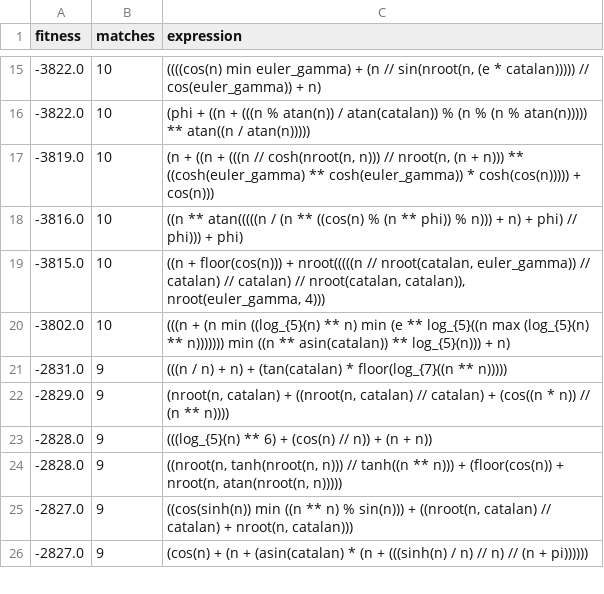
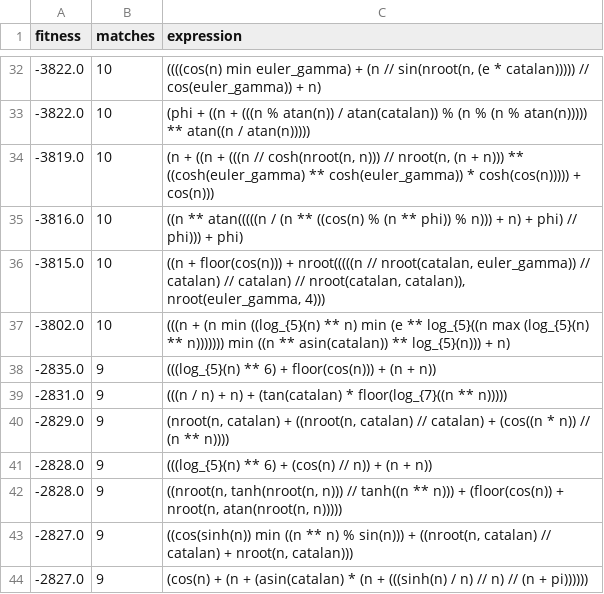
Before and after one commit to AlexanderParker/prime-experiments, a CSV file: ga4/seeds.csv, drawn as a sheet; only a part is shown, gaps mark what is left out; the diff covers the shown part only; the diff names each change by its address in the sheet, - before the commit and + after, or states it on an @@ line.

```diff
--- a/ga4/seeds.csv
+++ b/ga4/seeds.csv
+row 38: -2835.0 | 9 | (((log_{5}(n) ** 6) + floor(cos(n))) + (n + n))
```
Also changed, not shown: 17 added rows elsewhere in this file, 21 other files.
